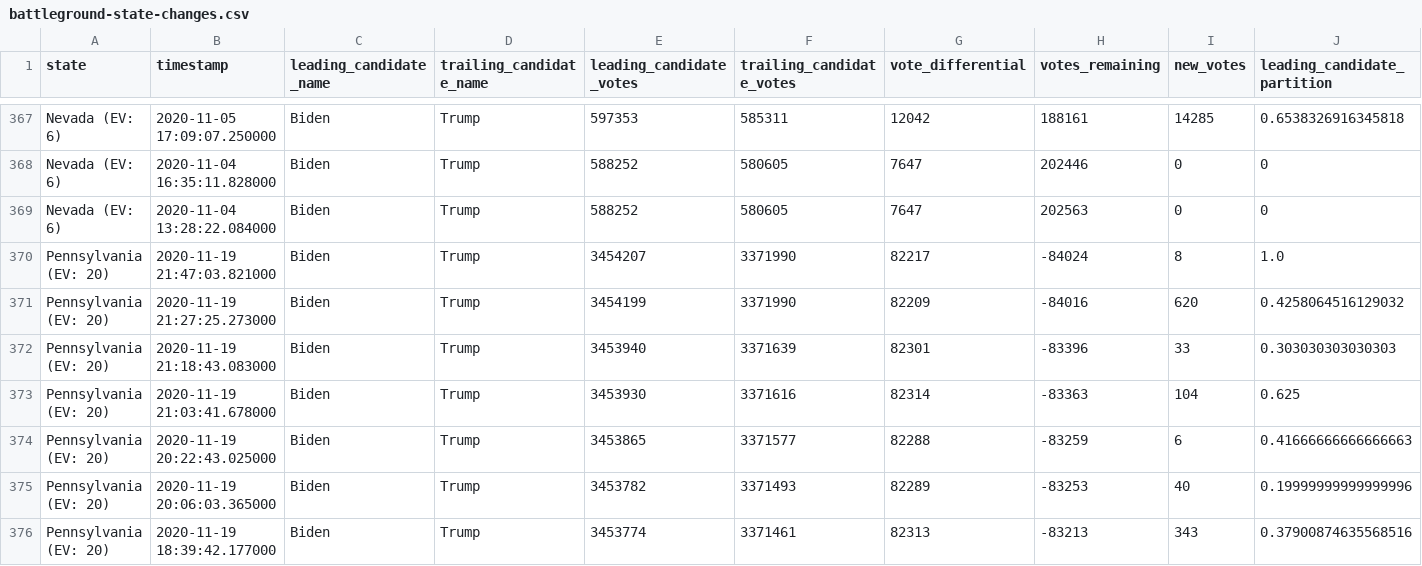
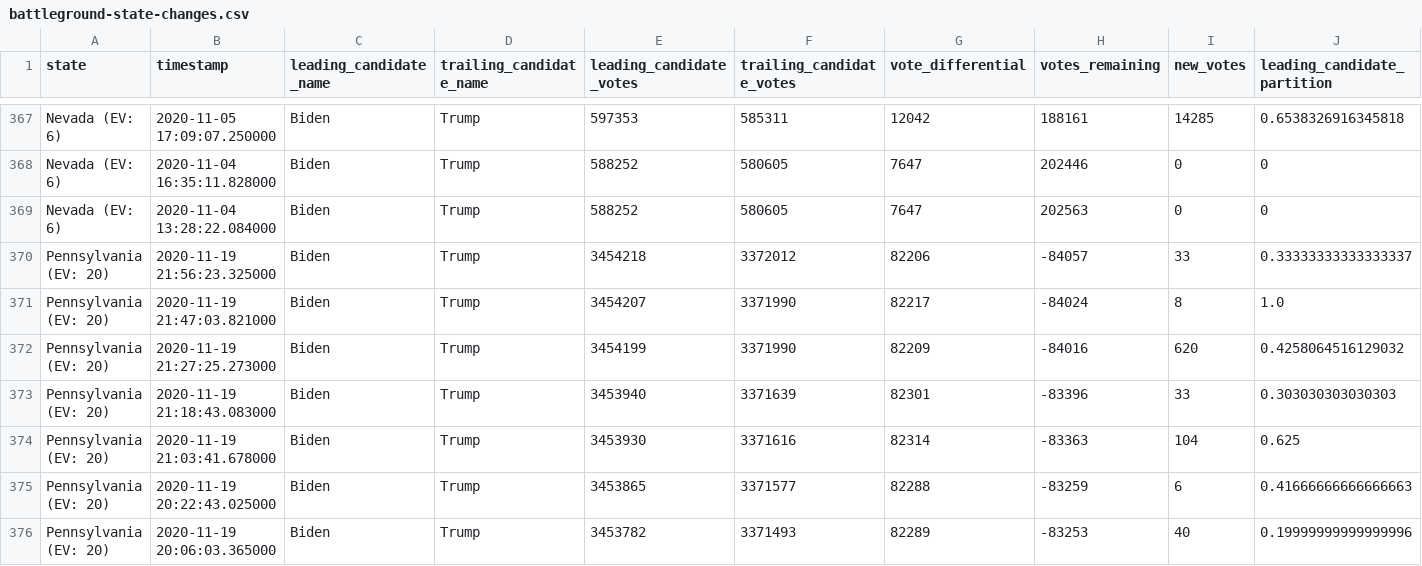
Before and after one commit to hugovk/nyt-2020-election-scraper, a CSV file: battleground-state-changes.csv, drawn as a sheet; only a part is shown, gaps mark what is left out; the shorter side is filled out with more unchanged rows; rows hold the shown columns only; the diff names each change by its address in the sheet, - before the commit and + after, or states it on an @@ line.

```diff
--- a/battleground-state-changes.csv
+++ b/battleground-state-changes.csv
+row 370: Pennsylvania (EV: 20) | 2020-11-19 21:56:23.325000 | Biden | Trump | 3454218 | 3372012 | 82206 | -84057 | 33 | 0.33333333333333337
```
Also changed, not shown: 4 other files.
